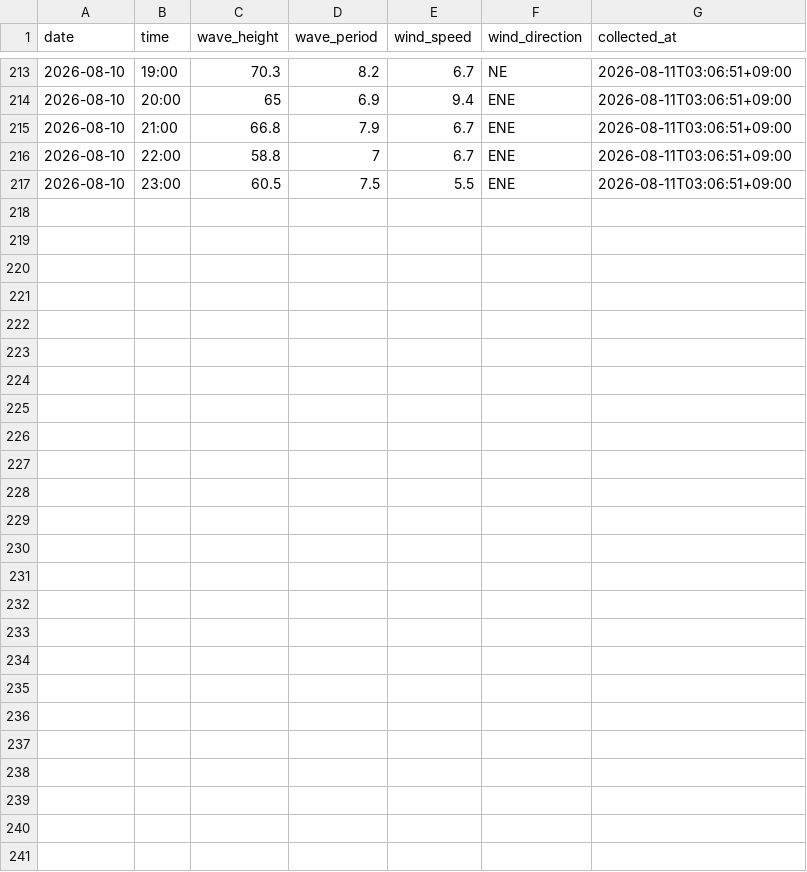
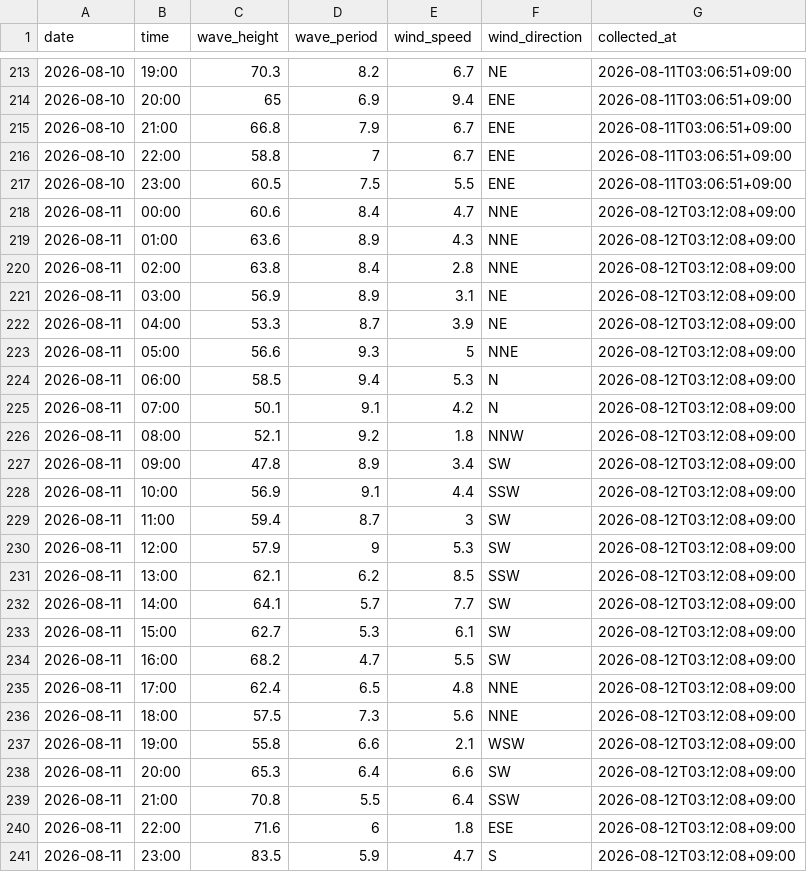
Before and after one commit to Togawa55/hiratsuka-tower-data, a CSV file: data/hiratsuka_tower.csv, drawn as a sheet; only a part is shown, gaps mark what is left out; the diff names each change by its address in the sheet, - before the commit and + after, or states it on an @@ line.

```diff
--- a/data/hiratsuka_tower.csv
+++ b/data/hiratsuka_tower.csv
+row 218: 2026-08-11 | 00:00 | 60.6 | 8.4 | 4.7 | NNE | 2026-08-12T03:12:08+09:00
+row 219: 2026-08-11 | 01:00 | 63.6 | 8.9 | 4.3 | NNE | 2026-08-12T03:12:08+09:00
+row 220: 2026-08-11 | 02:00 | 63.8 | 8.4 | 2.8 | NNE | 2026-08-12T03:12:08+09:00
+row 221: 2026-08-11 | 03:00 | 56.9 | 8.9 | 3.1 | NE | 2026-08-12T03:12:08+09:00
+row 222: 2026-08-11 | 04:00 | 53.3 | 8.7 | 3.9 | NE | 2026-08-12T03:12:08+09:00
+row 223: 2026-08-11 | 05:00 | 56.6 | 9.3 | 5 | NNE | 2026-08-12T03:12:08+09:00
+row 224: 2026-08-11 | 06:00 | 58.5 | 9.4 | 5.3 | N | 2026-08-12T03:12:08+09:00
+row 225: 2026-08-11 | 07:00 | 50.1 | 9.1 | 4.2 | N | 2026-08-12T03:12:08+09:00
+row 226: 2026-08-11 | 08:00 | 52.1 | 9.2 | 1.8 | NNW | 2026-08-12T03:12:08+09:00
+row 227: 2026-08-11 | 09:00 | 47.8 | 8.9 | 3.4 | SW | 2026-08-12T03:12:08+09:00
+row 228: 2026-08-11 | 10:00 | 56.9 | 9.1 | 4.4 | SSW | 2026-08-12T03:12:08+09:00
+row 229: 2026-08-11 | 11:00 | 59.4 | 8.7 | 3 | SW | 2026-08-12T03:12:08+09:00
+row 230: 2026-08-11 | 12:00 | 57.9 | 9 | 5.3 | SW | 2026-08-12T03:12:08+09:00
+row 231: 2026-08-11 | 13:00 | 62.1 | 6.2 | 8.5 | SSW | 2026-08-12T03:12:08+09:00
+row 232: 2026-08-11 | 14:00 | 64.1 | 5.7 | 7.7 | SW | 2026-08-12T03:12:08+09:00
+row 233: 2026-08-11 | 15:00 | 62.7 | 5.3 | 6.1 | SW | 2026-08-12T03:12:08+09:00
+row 234: 2026-08-11 | 16:00 | 68.2 | 4.7 | 5.5 | SW | 2026-08-12T03:12:08+09:00
+row 235: 2026-08-11 | 17:00 | 62.4 | 6.5 | 4.8 | NNE | 2026-08-12T03:12:08+09:00
+row 236: 2026-08-11 | 18:00 | 57.5 | 7.3 | 5.6 | NNE | 2026-08-12T03:12:08+09:00
+row 237: 2026-08-11 | 19:00 | 55.8 | 6.6 | 2.1 | WSW | 2026-08-12T03:12:08+09:00
+row 238: 2026-08-11 | 20:00 | 65.3 | 6.4 | 6.6 | SW | 2026-08-12T03:12:08+09:00
+row 239: 2026-08-11 | 21:00 | 70.8 | 5.5 | 6.4 | SSW | 2026-08-12T03:12:08+09:00
+row 240: 2026-08-11 | 22:00 | 71.6 | 6 | 1.8 | ESE | 2026-08-12T03:12:08+09:00
+row 241: 2026-08-11 | 23:00 | 83.5 | 5.9 | 4.7 | S | 2026-08-12T03:12:08+09:00
```
Also changed, not shown: 2 other files.
